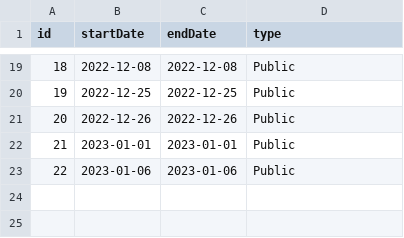
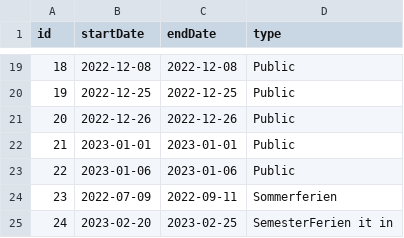
Before and after one commit to DrinoSan/ml-solar, a CSV file: Feiertage/holidays.csv, drawn as a sheet; only a part is shown, gaps mark what is left out.

```diff
--- a/Feiertage/holidays.csv
+++ b/Feiertage/holidays.csv
@@ -23 +23,3 @@ id,startDate,endDate,type
 22,2023-01-06,2023-01-06,Public
+23,2022-07-09,2022-09-11,Sommerferien
+24,2023-02-20,2023-02-25,SemesterFerien it in
```
Also changed, not shown: 1 other file.
